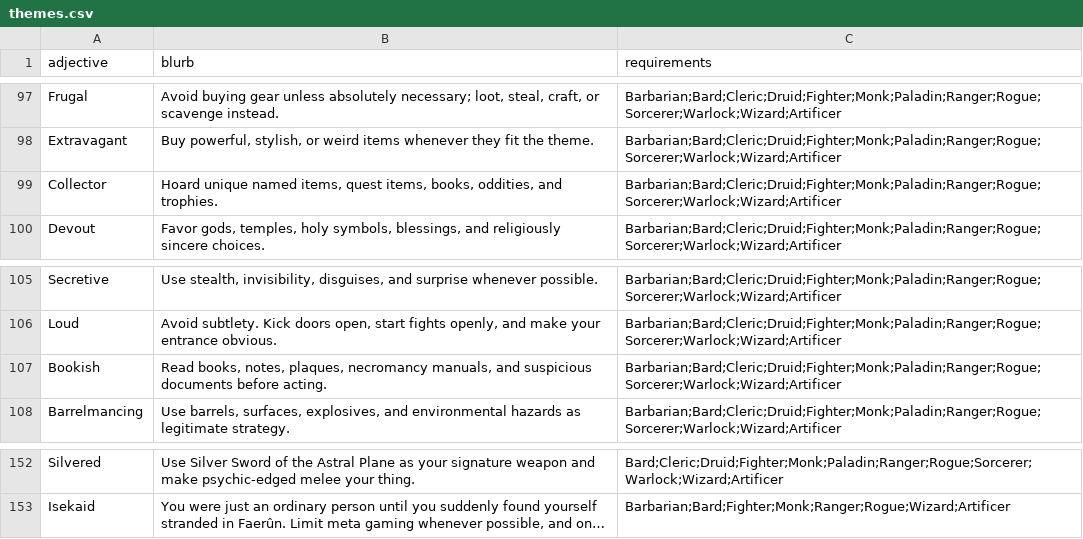
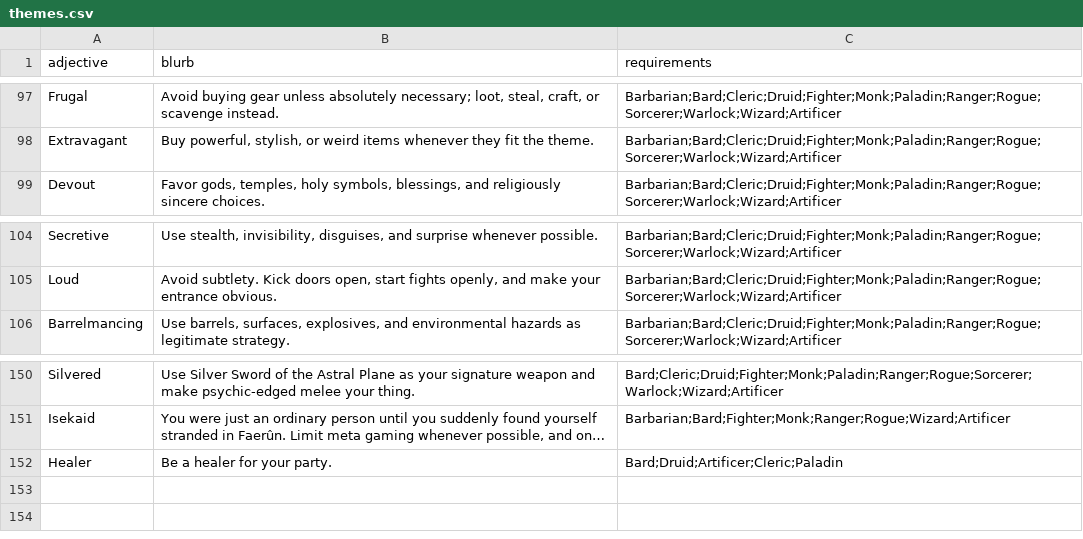
Before and after one commit to jokaah/bg3_random_build, a CSV file: themes.csv, drawn as a sheet; only a part is shown, gaps mark what is left out; long unchanged cells end in …; removed rows and columns are numbered as before the commit, all else as after; the diff names each change by its address in the sheet, - before the commit and + after, or states it on an @@ line.

Commit message:
Small themes tweak

```diff
--- a/themes.csv
+++ b/themes.csv
-row 99: Collector | Hoard unique named items, quest items, books, oddities, and trophies. | Barbarian;Bard;Cleric;Druid;Fighter;Monk;Paladin;Ranger;Rogue;Sorcerer;Warlock;Wizard;Artificer
-row 107: Bookish | Read books, notes, plaques, necromancy manuals, and suspicious documents before acting. | Barbarian;Bard;Cleric;Druid;Fighter;Monk;Paladin;Ranger;Rogue;Sorcerer;Warlock;Wizard;Artificer
+row 152: Healer | Be a healer for your party. | Bard;Druid;Artificer;Cleric;Paladin
```
